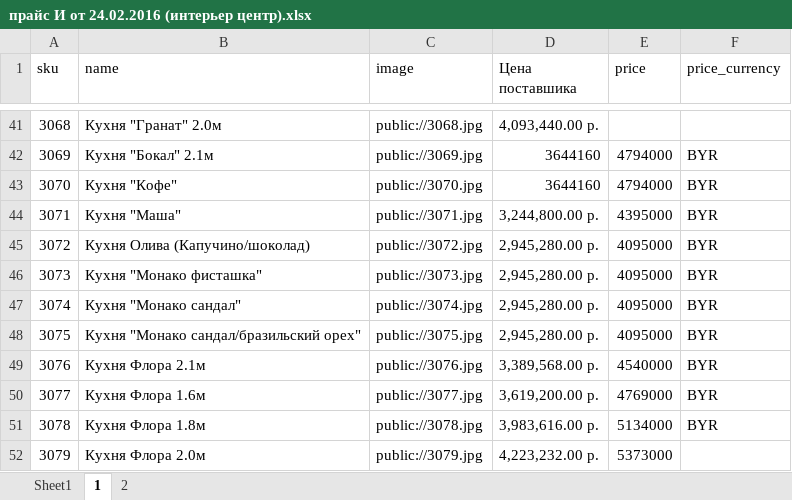
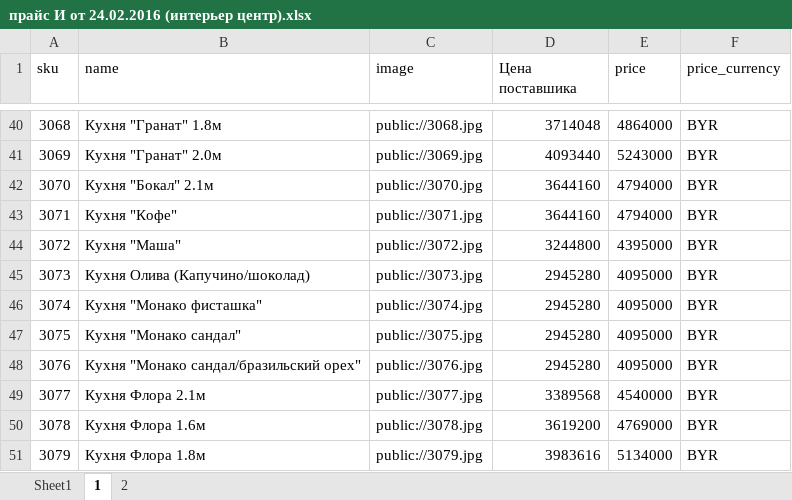
Before and after one commit to mikillin/mebelnow, an Excel workbook: прайс И от 24.02.2016 (интерьер центр).xlsx, sheet 1, drawn as a sheet; only a part is shown, gaps mark what is left out; values as stored, in another font and other column widths than the file's, no cell formats; addresses are those after the commit; the diff covers the shown part only; the diff names each change by its address in the sheet, - before the commit and + after, or states it on an @@ line.

```diff
--- a/прайс И от 24.02.2016 (интерьер центр).xlsx (sheet 1)
+++ b/прайс И от 24.02.2016 (интерьер центр).xlsx (sheet 1)
-B40 (name): Кухня "Гранат" 2.0м
+B40 (name): Кухня "Гранат" 1.8м
-D40 (Цена поставшика): 4,093,440.00 р.
+D40 (Цена поставшика): 3714048
-E40 (price): (empty)
+E40 (price): 4864000
-F40 (price_currency): (empty)
+F40 (price_currency): BYR
-B41 (name): Кухня "Бокал" 2.1м
+B41 (name): Кухня "Гранат" 2.0м
-D41 (Цена поставшика): 3644160
+D41 (Цена поставшика): 4093440
-E41 (price): 4794000
+E41 (price): 5243000
-B42 (name): Кухня "Кофе"
+B42 (name): Кухня "Бокал" 2.1м
-B43 (name): Кухня "Маша"
+B43 (name): Кухня "Кофе"
-D43 (Цена поставшика): 3,244,800.00 р.
+D43 (Цена поставшика): 3644160
-E43 (price): 4395000
+E43 (price): 4794000
-B44 (name): Кухня Олива (Капучино/шоколад)
+B44 (name): Кухня "Маша"
-D44 (Цена поставшика): 2,945,280.00 р.
+D44 (Цена поставшика): 3244800
-E44 (price): 4095000
+E44 (price): 4395000
-B45 (name): Кухня "Монако фисташка"
+B45 (name): Кухня Олива (Капучино/шоколад)
-D45:D47 (Цена поставшика): 2,945,280.00 р.
+D45:D47 (Цена поставшика): 2945280
-B46 (name): Кухня "Монако сандал"
+B46 (name): Кухня "Монако фисташка"
-B47 (name): Кухня "Монако сандал/бразильский орех"
+B47 (name): Кухня "Монако сандал"
-B48 (name): Кухня Флора 2.1м
+B48 (name): Кухня "Монако сандал/бразильский орех"
-D48 (Цена поставшика): 3,389,568.00 р.
+D48 (Цена поставшика): 2945280
-E48 (price): 4540000
+E48 (price): 4095000
-B49 (name): Кухня Флора 1.6м
+B49 (name): Кухня Флора 2.1м
-D49 (Цена поставшика): 3,619,200.00 р.
+D49 (Цена поставшика): 3389568
-E49 (price): 4769000
+E49 (price): 4540000
-B50 (name): Кухня Флора 1.8м
+B50 (name): Кухня Флора 1.6м
-D50 (Цена поставшика): 3,983,616.00 р.
+D50 (Цена поставшика): 3619200
-E50 (price): 5134000
+E50 (price): 4769000
-B51 (name): Кухня Флора 2.0м
+B51 (name): Кухня Флора 1.8м
-D51 (Цена поставшика): 4,223,232.00 р.
+D51 (Цена поставшика): 3983616
-E51 (price): 5373000
+E51 (price): 5134000
-F51 (price_currency): (empty)
+F51 (price_currency): BYR
```
Also changed, not shown: 1 added row, 1 removed row and 55 edited cells elsewhere in this sheet, sheet 2, cell formats, formulas that keep their value.
